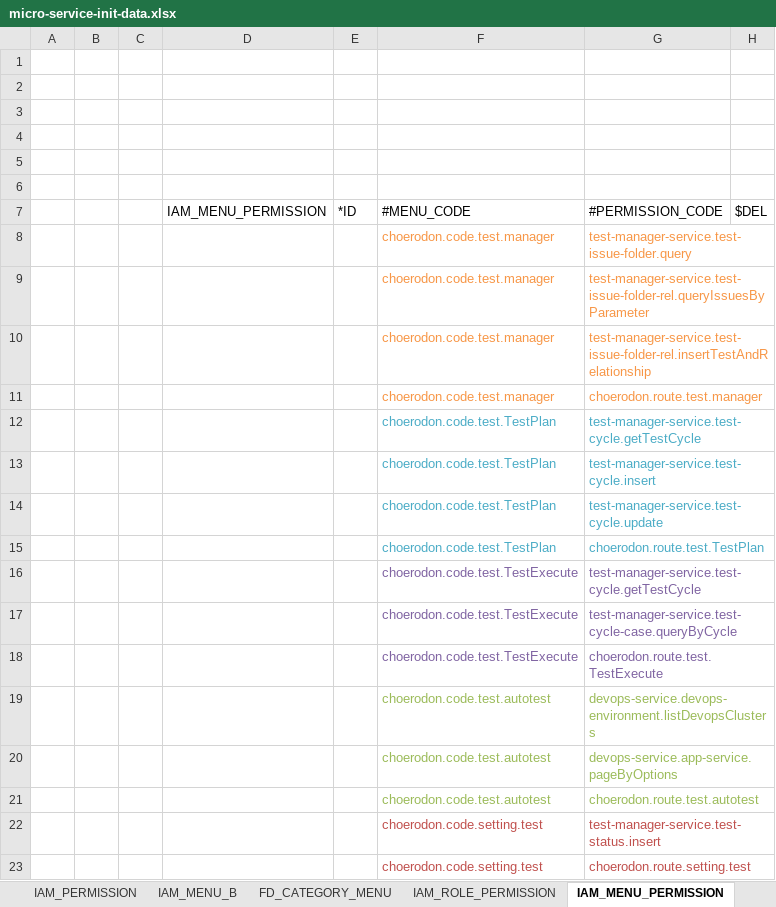
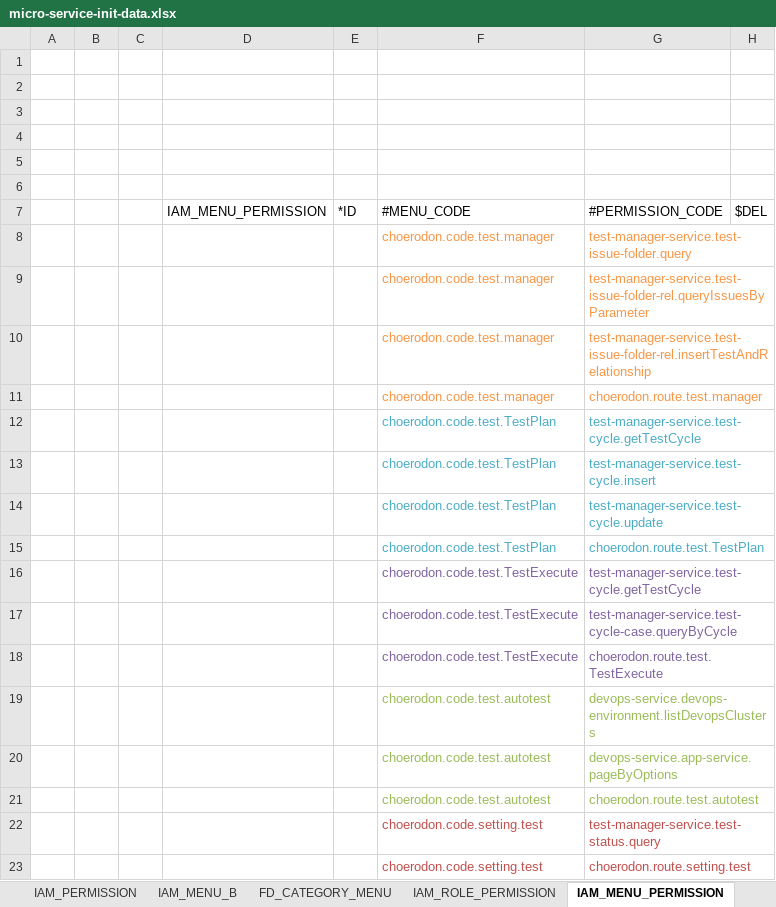
Before and after one commit to open-hand/test-manager-service, an Excel workbook: src/main/resources/script/meta/micro-service-init-data.xlsx, sheet IAM_MENU_PERMISSION, drawn as a sheet; values as stored, in another font and other column widths than the file's, no borders; the diff names each change by its address in the sheet, - before the commit and + after, or states it on an @@ line.

```diff
--- a/src/main/resources/script/meta/micro-service-init-data.xlsx (sheet IAM_MENU_PERMISSION)
+++ b/src/main/resources/script/meta/micro-service-init-data.xlsx (sheet IAM_MENU_PERMISSION)
-G22: test-manager-service.test-status.insert
+G22: test-manager-service.test-status.query
```
Also changed, not shown: sheet IAM_ROLE_PERMISSION.
